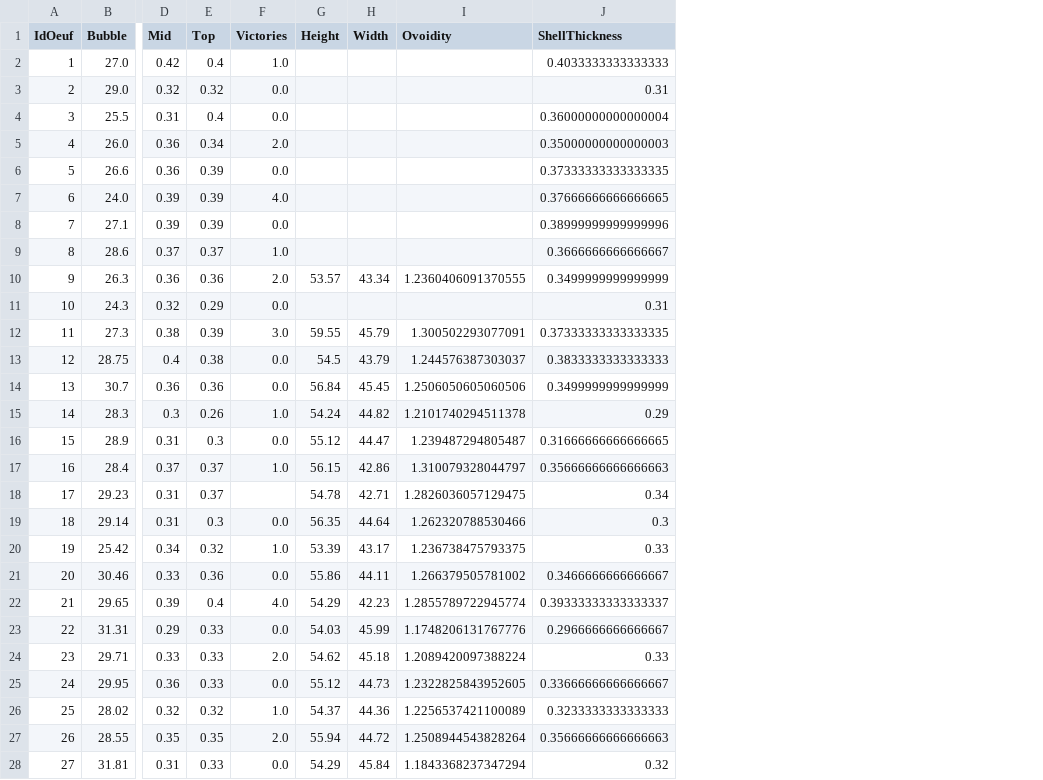
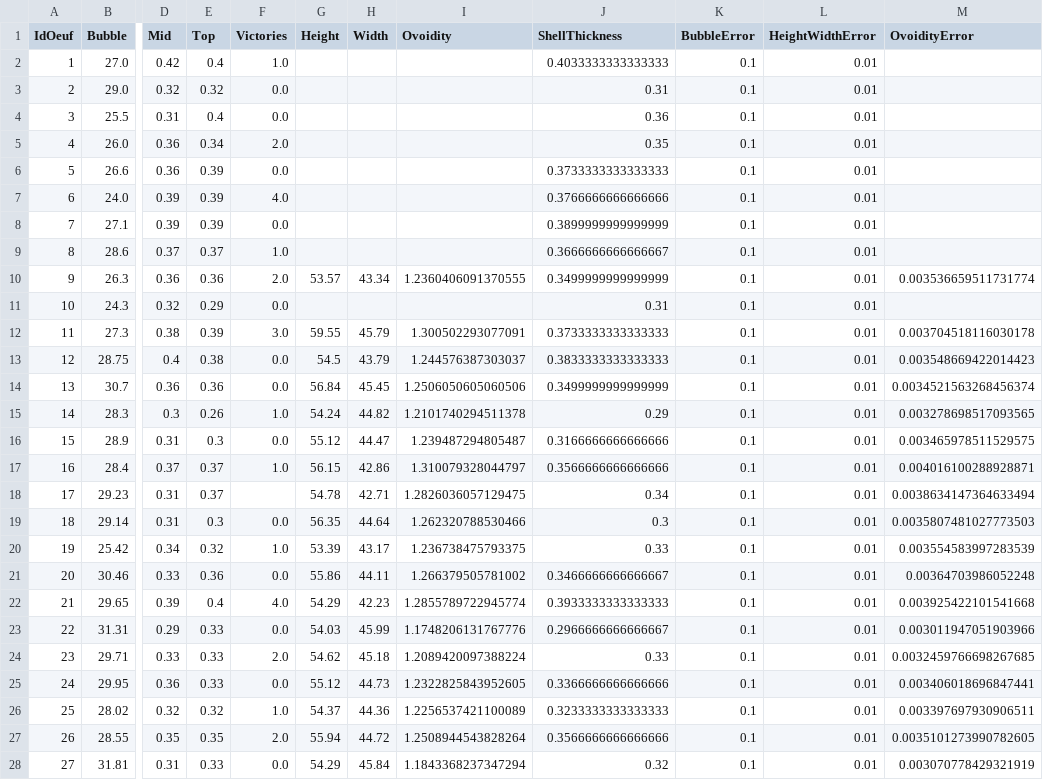
Before and after one commit to WolfgangPhy/FPT_Eggs, a CSV file: FPT_Eggs.csv, drawn as a sheet; only a part is shown, gaps mark what is left out; the diff covers the shown part only; the diff names each change by its address in the sheet, - before the commit and + after, or states it on an @@ line.

```diff
--- a/FPT_Eggs.csv
+++ b/FPT_Eggs.csv
+column K (BubbleError), rows 2-28: all 0.1
+column L (HeightWidthError), rows 2-28: all 0.01
+column M (OvoidityError), rows 10-28: 0.003536659511731774 |  | 0.003704518116030178 | 0.003548669422014423 | 0.0034521563268456374 | 0.003278698517093565 | 0.003465978511529575 | 0.004016100288928871 | 0.0038634147364633494 | 0.0035807481027773503 | 0.003554583997283539 | 0.00364703986052248 | 0.003925422101541668 | 0.003011947051903966 | 0.0032459766698267685 | 0.003406018696847441 | 0.003397697930906511 | 0.0035101273990782605 | 0.003070778429321919
-J4 (ShellThickness): 0.36000000000000004
+J4 (ShellThickness): 0.36
-J5 (ShellThickness): 0.35000000000000003
+J5 (ShellThickness): 0.35
-J6 (ShellThickness): 0.37333333333333335
+J6 (ShellThickness): 0.3733333333333333
-J7 (ShellThickness): 0.37666666666666665
+J7 (ShellThickness): 0.3766666666666666
-J8 (ShellThickness): 0.38999999999999996
+J8 (ShellThickness): 0.3899999999999999
-J12 (ShellThickness): 0.37333333333333335
+J12 (ShellThickness): 0.3733333333333333
-J16 (ShellThickness): 0.31666666666666665
+J16 (ShellThickness): 0.3166666666666666
-J17 (ShellThickness): 0.35666666666666663
+J17 (ShellThickness): 0.3566666666666666
-J22 (ShellThickness): 0.39333333333333337
+J22 (ShellThickness): 0.3933333333333333
-J25 (ShellThickness): 0.33666666666666667
+J25 (ShellThickness): 0.3366666666666666
-J27 (ShellThickness): 0.35666666666666663
+J27 (ShellThickness): 0.3566666666666666
```
Also changed, not shown: 5 edited cells elsewhere in this file, 1 other file.
